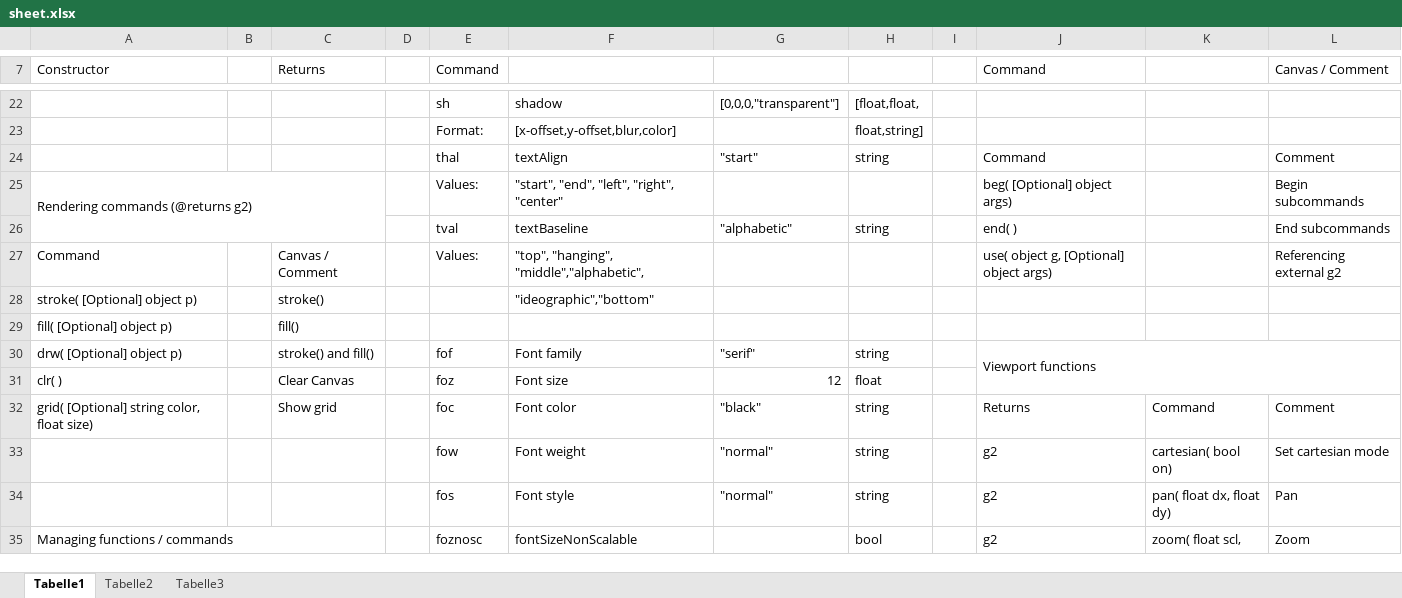
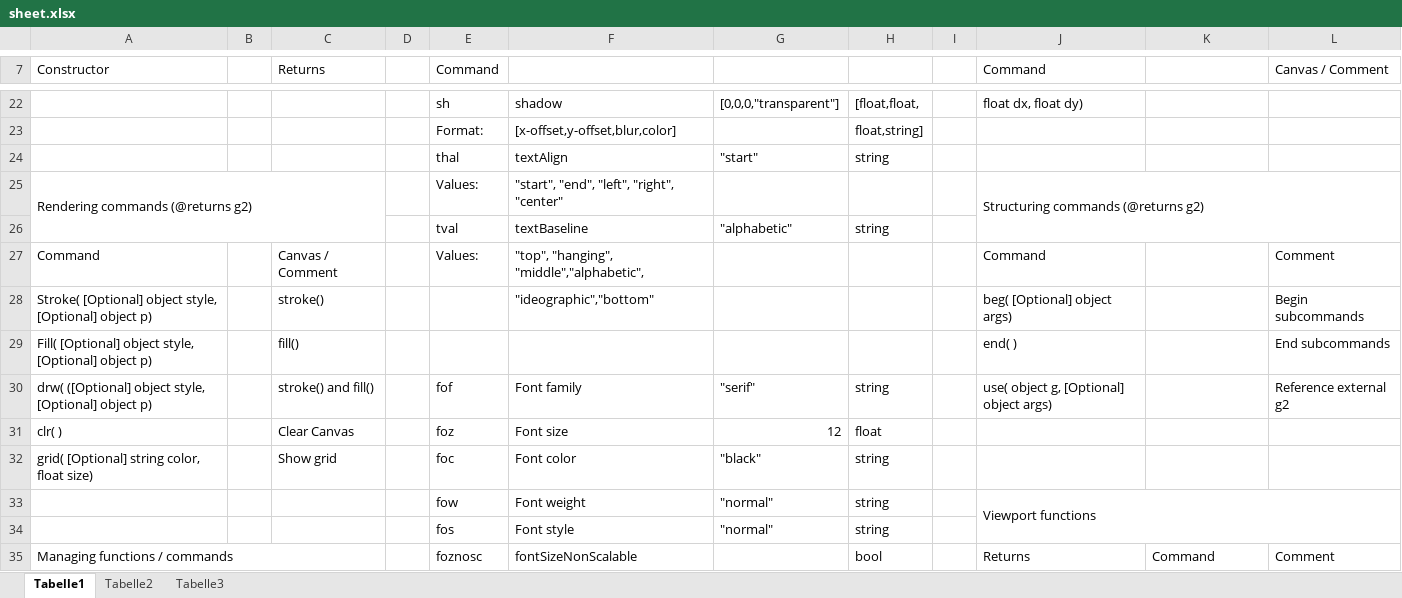
Before and after one commit to goessner/g2, an Excel workbook: api/sheet.xlsx, sheet Tabelle1, drawn as a sheet; only a part is shown, gaps mark what is left out; values as stored, in another font and other column widths than the file's, no cell formats; removed rows and columns are numbered as before the commit, all else as after; the diff covers the shown part only; the diff names each change by its address in the sheet, - before the commit and + after, or states it on an @@ line.

Commit message:
Version 2.1.0
Local style for element commands.

```diff
--- a/api/sheet.xlsx (sheet Tabelle1)
+++ b/api/sheet.xlsx (sheet Tabelle1)
-J22 (Command): (empty)
+J22 (Command): float dx, float dy)
-J24 (Command): Command
+J24 (Command): (empty)
-L24 (Canvas / Comment): Comment
+L24 (Canvas / Comment): (empty)
-J25 (Command): beg( [Optional] object args)
+J25 (Command): Structuring commands (@returns g2)
+J25:L26 merged
-L25 (Canvas / Comment): Begin subcommands
+L25 (Canvas / Comment): (empty)
-J26 (Command): end( )
+J26 (Command): (empty)
-L26 (Canvas / Comment): End subcommands
+L26 (Canvas / Comment): (empty)
-J27 (Command): use( object g, [Optional] object args)
+J27 (Command): Command
-L27 (Canvas / Comment): Referencing external g2
+L27 (Canvas / Comment): Comment
-row 28: stroke( [Optional] object p) |  | stroke() |  |  | "ideographic","bottom"
-row 29: fill( [Optional] object p) |  | fill()
+row 28: Stroke( [Optional] object style, [Optional] object p) |  | stroke() |  |  | "ideographic","bottom" |  |  |  | beg( [Optional] object args) |  | Begin subcommands
+row 29: Fill( [Optional] object style, [Optional] object p) |  | fill() |  |  |  |  |  |  | end( ) |  | End subcommands
-A30 (Constructor): drw( [Optional] object p)
+A30 (Constructor): drw( ([Optional] object style, [Optional] object p)
-J30 (Command): Viewport functions
+J30 (Command): use( object g, [Optional] object args)
-J30:L31 merged
-L30 (Canvas / Comment): (empty)
+L30 (Canvas / Comment): Reference external g2
-J32 (Command): Returns
+J32 (Command): (empty)
-K32: Command
+K32: (empty)
-L32 (Canvas / Comment): Comment
+L32 (Canvas / Comment): (empty)
-J33 (Command): g2
+J33 (Command): Viewport functions
+J33:L34 merged
-K33: cartesian( bool on)
+K33: (empty)
-L33 (Canvas / Comment): Set cartesian mode
+L33 (Canvas / Comment): (empty)
-J34 (Command): g2
+J34 (Command): (empty)
-K34: pan( float dx, float dy)
+K34: (empty)
-L34 (Canvas / Comment): Pan
+L34 (Canvas / Comment): (empty)
-J35 (Command): g2
+J35 (Command): Returns
-K35: zoom( float scl,
+K35: Command
-L35 (Canvas / Comment): Zoom
+L35 (Canvas / Comment): Comment
```
Also changed, not shown: 2 added rows, 1 removed row, 45 edited cells and merged cells elsewhere in this sheet, cell formats, 13 other files.
